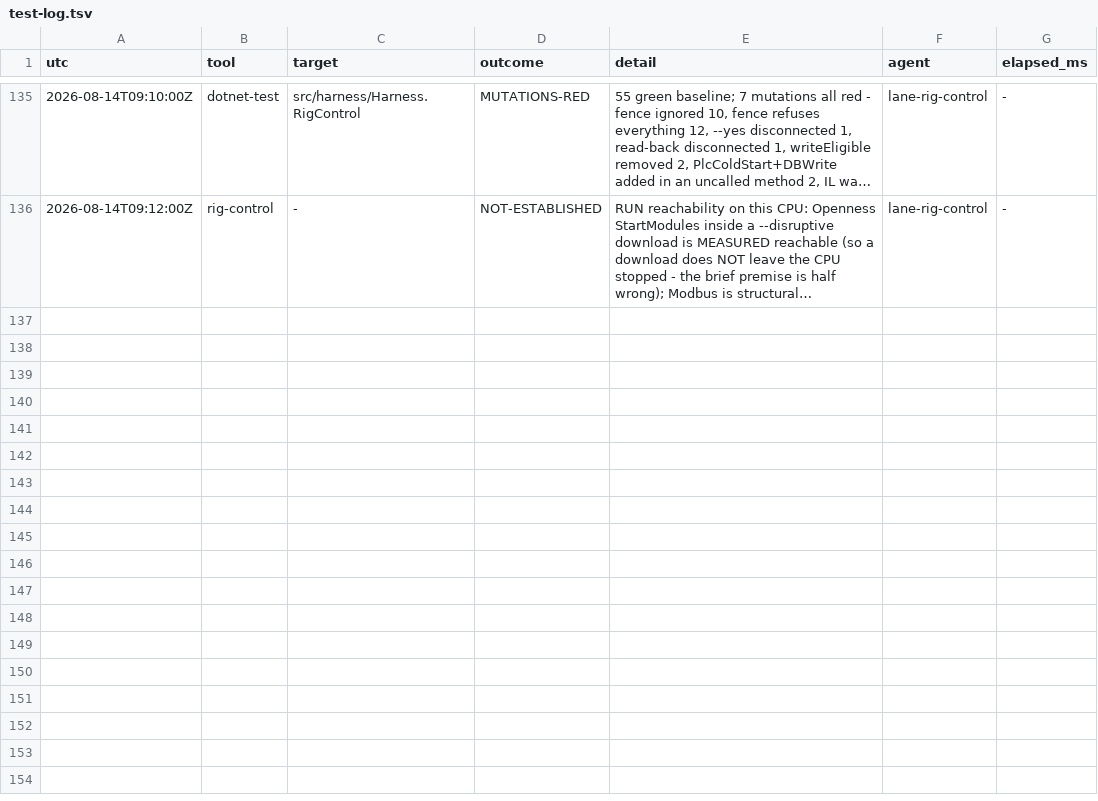
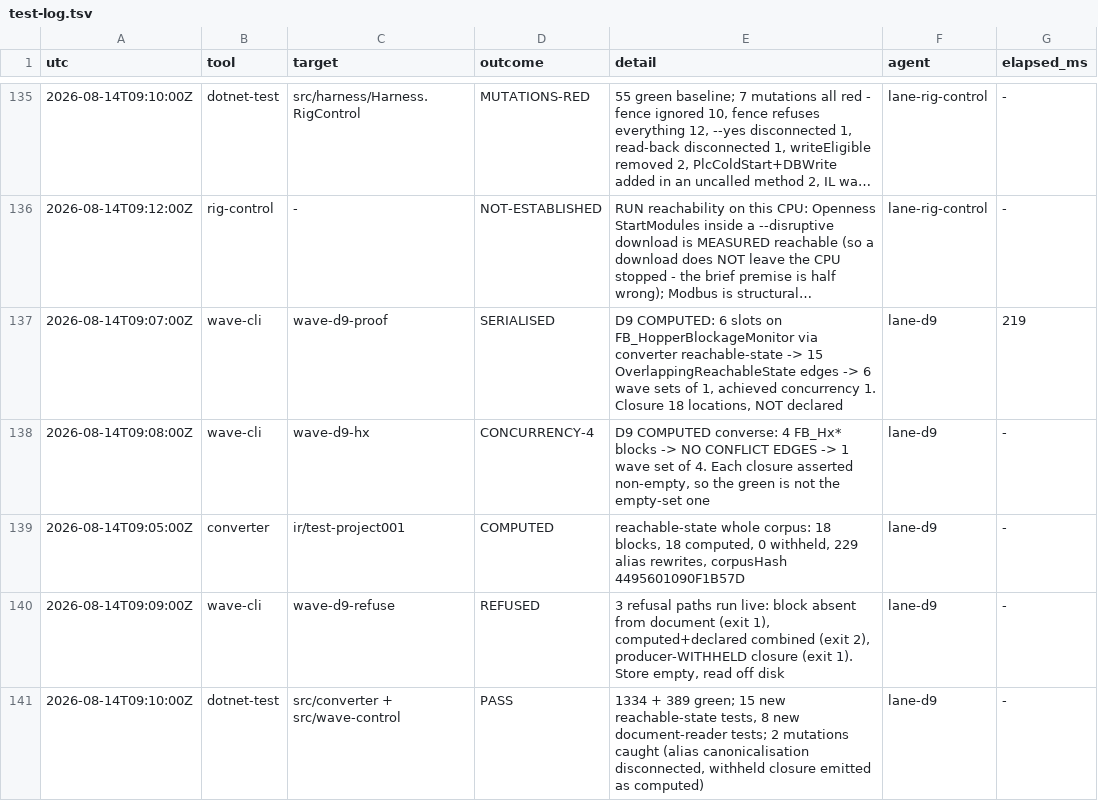
Before and after one commit to oisinsmyth/Ladder-AI, a TSV file: docs/notes/test-log.tsv, drawn as a sheet; only a part is shown, gaps mark what is left out; long unchanged cells end in …; the diff names each change by its address in the sheet, - before the commit and + after, or states it on an @@ line.

```diff
--- a/docs/notes/test-log.tsv
+++ b/docs/notes/test-log.tsv
+row 137: 2026-08-14T09:07:00Z | wave-cli | wave-d9-proof | SERIALISED | D9 COMPUTED: 6 slots on FB_HopperBlockageMonitor via converter reachable-state -> 15 OverlappingReachableState edges -> 6 wave sets of 1, achieved concurrency 1. Closure 18 locations, NOT declared | lane-d9 | 219
+row 138: 2026-08-14T09:08:00Z | wave-cli | wave-d9-hx | CONCURRENCY-4 | D9 COMPUTED converse: 4 FB_Hx* blocks -> NO CONFLICT EDGES -> 1 wave set of 4. Each closure asserted non-empty, so the green is not the empty-set one | lane-d9 | -
+row 139: 2026-08-14T09:05:00Z | converter | ir/test-project001 | COMPUTED | reachable-state whole corpus: 18 blocks, 18 computed, 0 withheld, 229 alias rewrites, corpusHash 4495601090F1B57D | lane-d9 | -
+row 140: 2026-08-14T09:09:00Z | wave-cli | wave-d9-refuse | REFUSED | 3 refusal paths run live: block absent from document (exit 1), computed+declared combined (exit 2), producer-WITHHELD closure (exit 1). Store empty, read off disk | lane-d9 | -
+row 141: 2026-08-14T09:10:00Z | dotnet-test | src/converter + src/wave-control | PASS | 1334 + 389 green; 15 new reachable-state tests, 8 new document-reader tests; 2 mutations caught (alias canonicalisation disconnected, withheld closure emitted as computed) | lane-d9 | -
```
